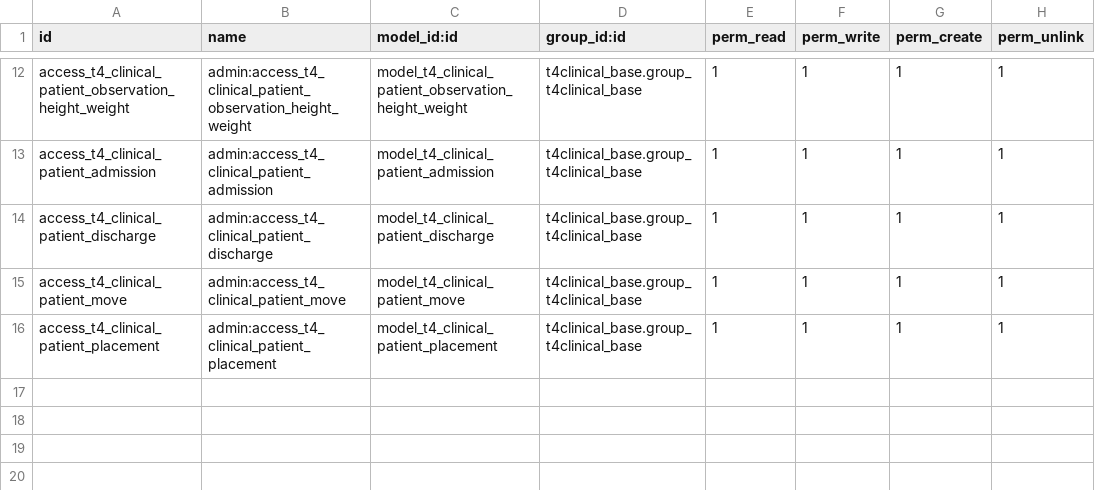
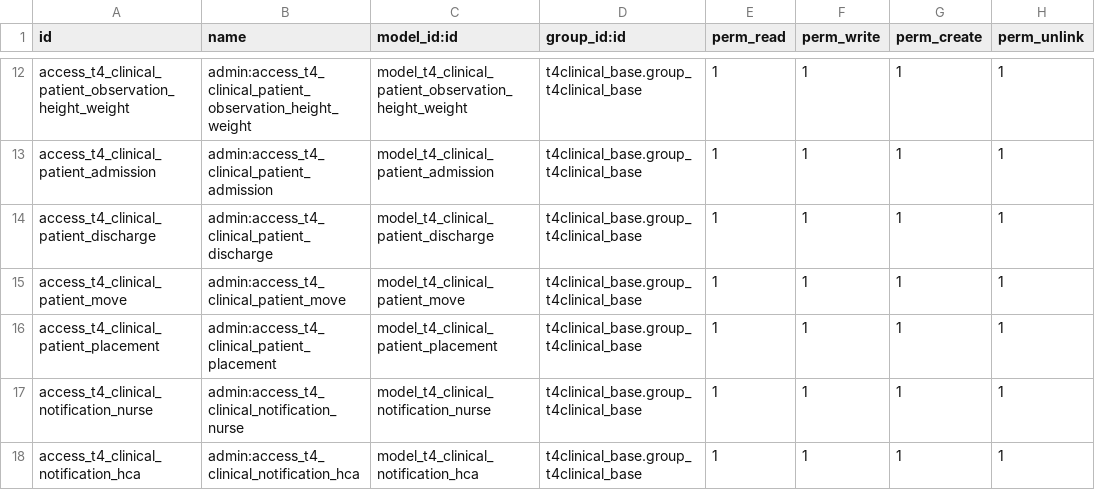
Before and after one commit to openeobs/openeobs, a CSV file: t4clinical_activity_types/ir.model.access.csv, drawn as a sheet; only a part is shown, gaps mark what is left out.

```diff
--- a/t4clinical_activity_types/ir.model.access.csv
+++ b/t4clinical_activity_types/ir.model.access.csv
@@ -16 +16,3 @@ access_t4_clinical_patient_move,admin:access_t4_clinical_patient_move,model_t4_c
 access_t4_clinical_patient_placement,admin:access_t4_clinical_patient_placement,model_t4_clinical_patient_placement,t4clinical_base.group_t4clinical_base,1,1,1,1
+access_t4_clinical_notification_nurse,admin:access_t4_clinical_notification_nurse,model_t4_clinical_notification_nurse,t4clinical_base.group_t4clinical_base,1,1,1,1
+access_t4_clinical_notification_hca,admin:access_t4_clinical_notification_hca,model_t4_clinical_notification_hca,t4clinical_base.group_t4clinical_base,1,1,1,1
```
Also changed, not shown: 2 other files.
